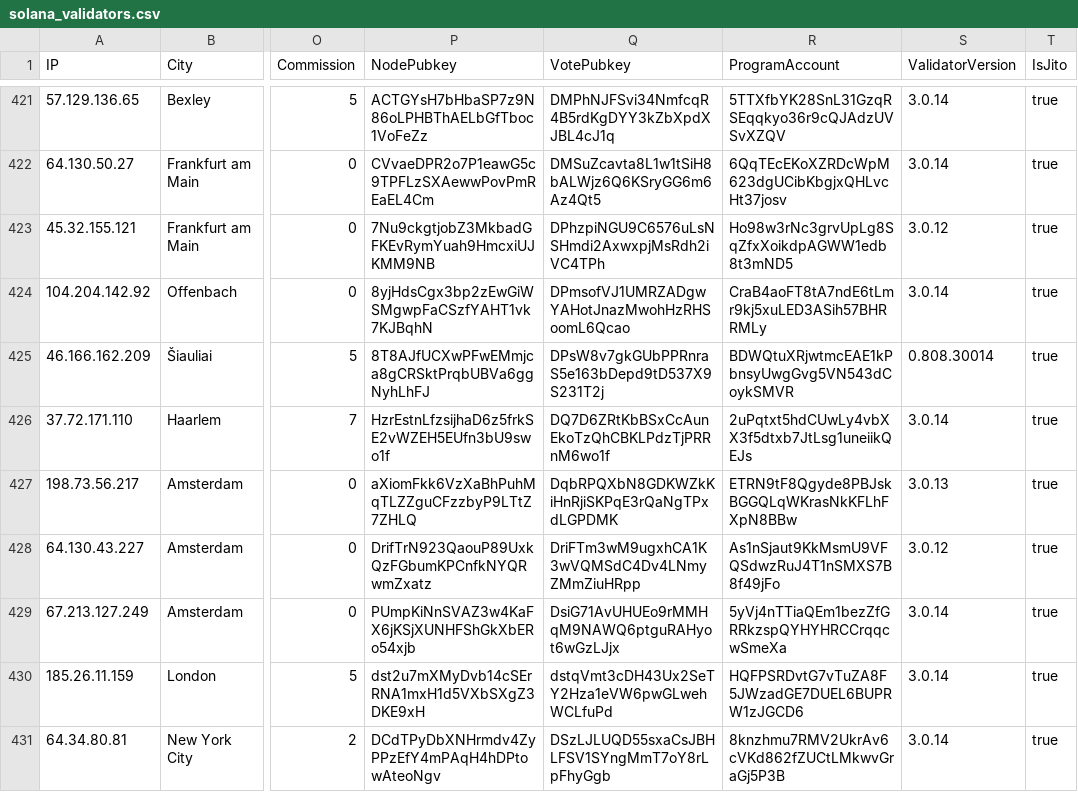
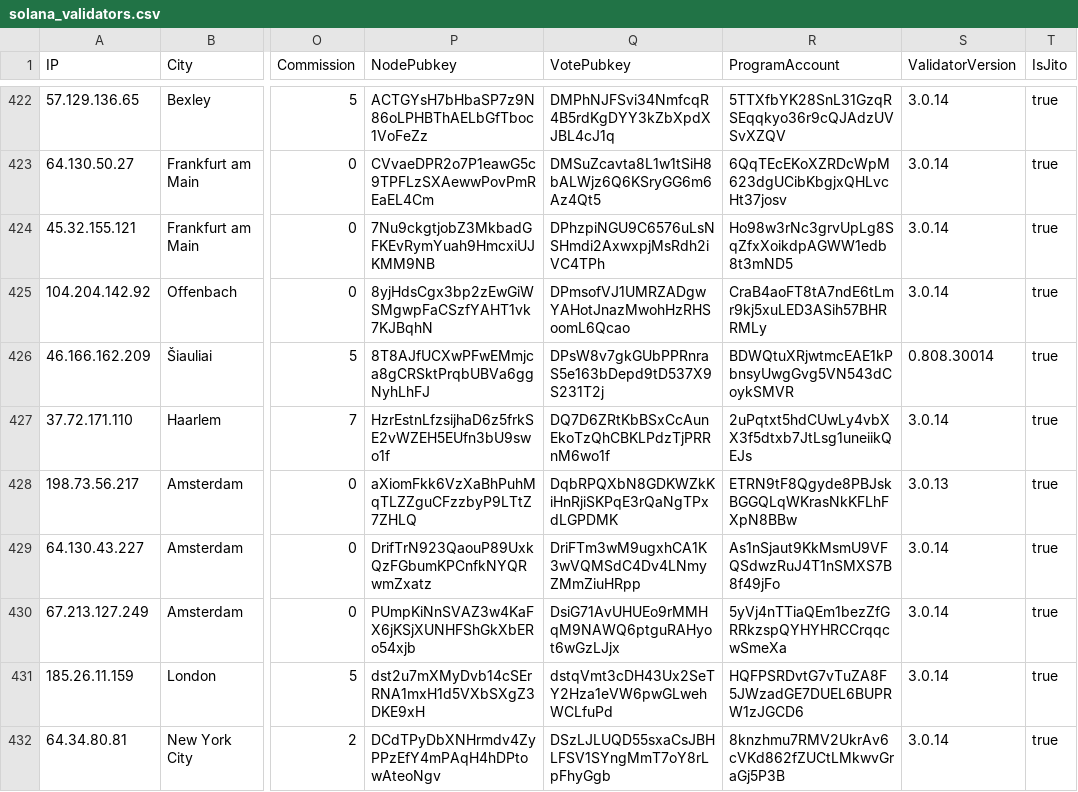
Before and after one commit to iGroza/Solana-Validator-IP-Geolocation, a CSV file: solana_validators.csv, drawn as a sheet; only a part is shown, gaps mark what is left out; addresses are those after the commit; the diff covers the shown part only; the diff names each change by its address in the sheet, - before the commit and + after, or states it on an @@ line.

```diff
--- a/solana_validators.csv
+++ b/solana_validators.csv
-S424 (ValidatorVersion): 3.0.12
+S424 (ValidatorVersion): 3.0.14
-S429 (ValidatorVersion): 3.0.12
+S429 (ValidatorVersion): 3.0.14
```
Also changed, not shown: 1 added row, 1 removed row and 97 edited cells elsewhere in this file, 1 other file.
